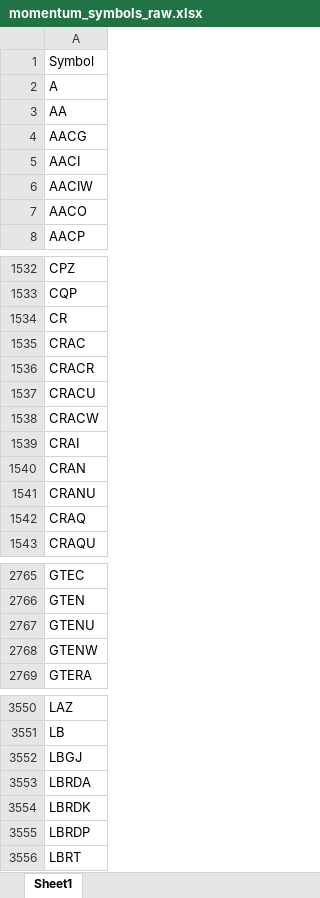
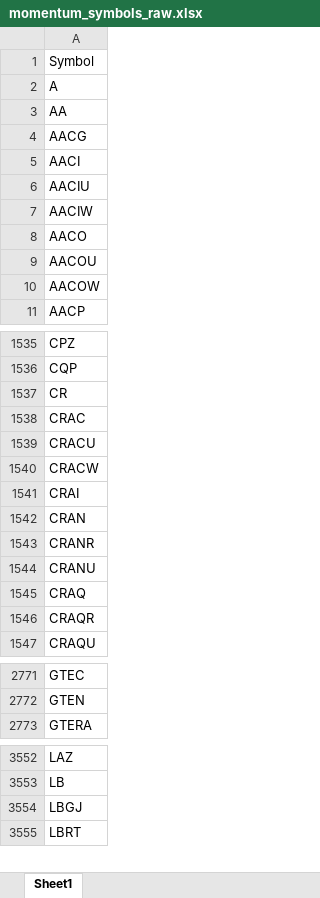
Before and after one commit to Kira11-ja/macd-scanner, an Excel workbook: results/momentum_symbols_raw.xlsx, sheet Sheet1, drawn as a sheet; only a part is shown, gaps mark what is left out; values as stored, in another font and other column widths than the file's, no borders; removed rows and columns are numbered as before the commit, all else as after; the diff covers the shown part only; the diff names each change by its address in the sheet, - before the commit and + after, or states it on an @@ line.

```diff
--- a/results/momentum_symbols_raw.xlsx (sheet Sheet1)
+++ b/results/momentum_symbols_raw.xlsx (sheet Sheet1)
+row 6: AACIU
+row 9: AACOU
+row 10: AACOW
-row 1536: CRACR
+row 1543: CRANR
+row 1546: CRAQR
-row 2767: GTENU
-row 2768: GTENW
-row 3553: LBRDA
-row 3554: LBRDK
-row 3555: LBRDP
```
Also changed, not shown: 46 added rows, 60 removed rows and 2 edited cells elsewhere in this sheet, results/momentum_symbols_filtered.xlsx, 5 other files.
